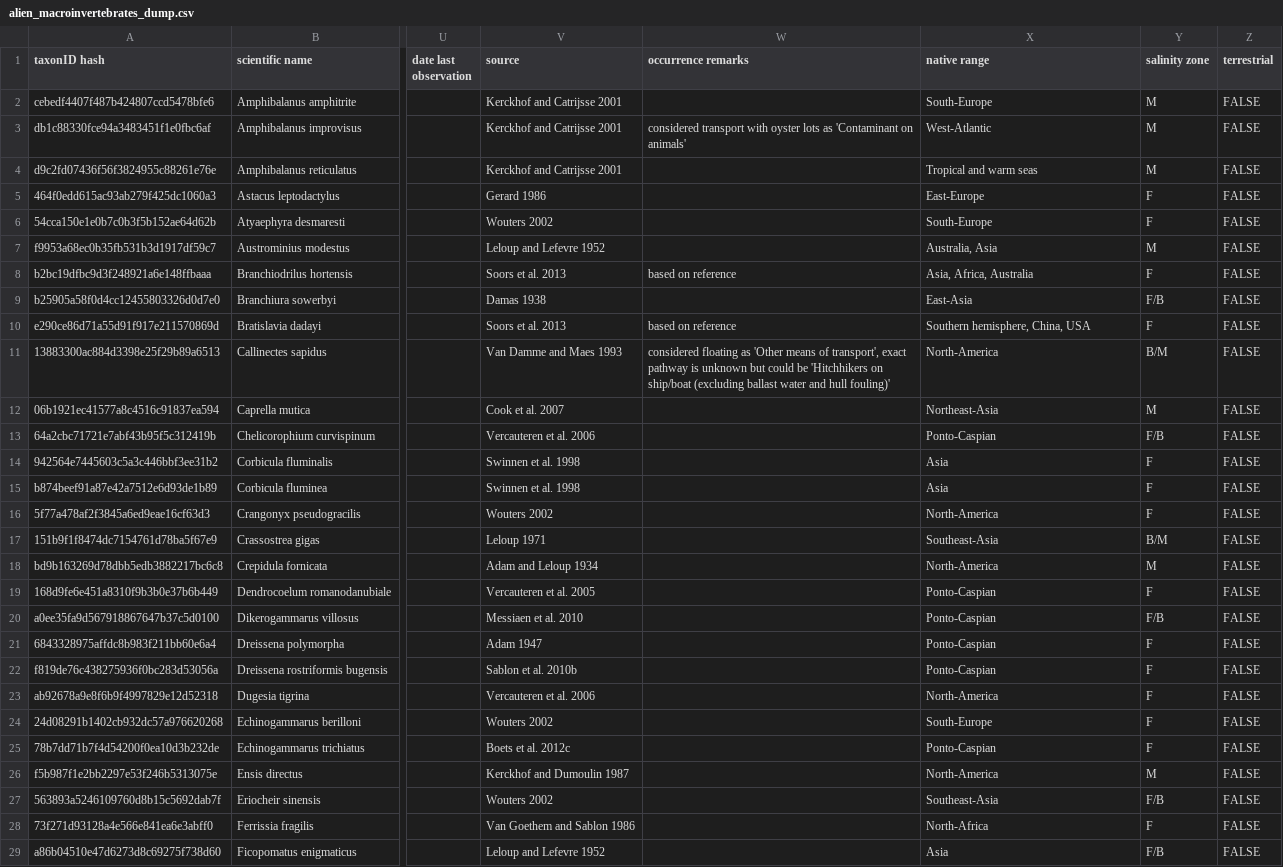
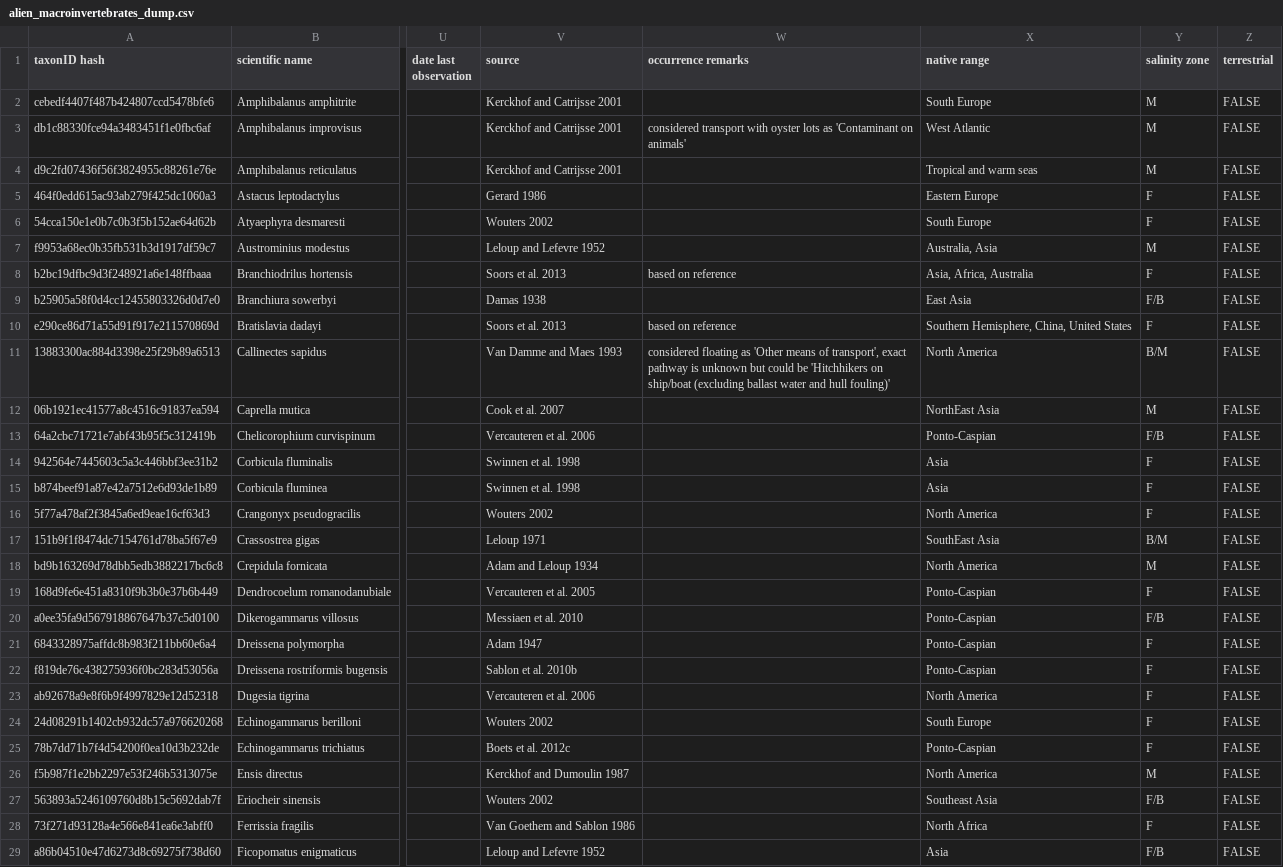
Before and after one commit to LifeWatchINBO/alien-macroinv-website, a CSV file: data/raw/alien_macroinvertebrates_dump.csv, drawn as a sheet; only a part is shown, gaps mark what is left out; the diff covers the shown part only; the diff names each change by its address in the sheet, - before the commit and + after, or states it on an @@ line.

Commit message:
style `native range` in spreadsheet

```diff
--- a/data/raw/alien_macroinvertebrates_dump.csv
+++ b/data/raw/alien_macroinvertebrates_dump.csv
-X2 (native range): South-Europe
+X2 (native range): South Europe
-X3 (native range): West-Atlantic
+X3 (native range): West Atlantic
-X5 (native range): East-Europe
+X5 (native range): Eastern Europe
-X6 (native range): South-Europe
+X6 (native range): South Europe
-X9 (native range): East-Asia
+X9 (native range): East Asia
-X10 (native range): Southern hemisphere, China, USA
+X10 (native range): Southern Hemisphere, China, United States
-X11 (native range): North-America
+X11 (native range): North America
-X12 (native range): Northeast-Asia
+X12 (native range): NorthEast Asia
-X16 (native range): North-America
+X16 (native range): North America
-X17 (native range): Southeast-Asia
+X17 (native range): SouthEast Asia
-X18 (native range): North-America
+X18 (native range): North America
-X23 (native range): North-America
+X23 (native range): North America
-X24 (native range): South-Europe
+X24 (native range): South Europe
-X26 (native range): North-America
+X26 (native range): North America
-X27 (native range): Southeast-Asia
+X27 (native range): Southeast Asia
-X28 (native range): North-Africa
+X28 (native range): North Africa
```
Also changed, not shown: 29 edited cells elsewhere in this file, 2 other files.
